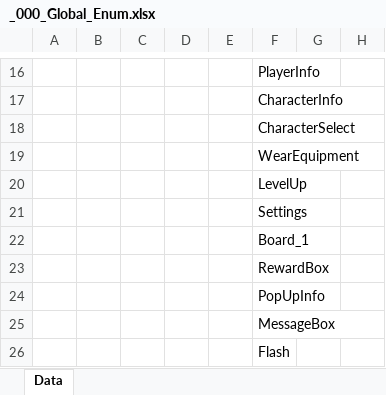
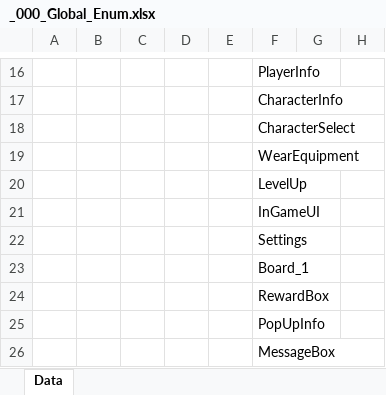
Before and after one commit to GyoolTomato/NextHorizonTables, an Excel workbook: _000_Global_Enum.xlsx, sheet Data, drawn as a sheet; only a part is shown, gaps mark what is left out; the shorter side is filled out with more unchanged rows; values as stored, in another font and other column widths than the file's, no borders; rows hold the shown columns only; the diff names each change by its address in the sheet, - before the commit and + after, or states it on an @@ line.

Commit message:
Update _000_Global_Enum.xlsx

```diff
--- a/_000_Global_Enum.xlsx (sheet Data)
+++ b/_000_Global_Enum.xlsx (sheet Data)
-F21: Settings
+F21: InGameUI
+row 22:  |  |  |  |  | Settings
```
